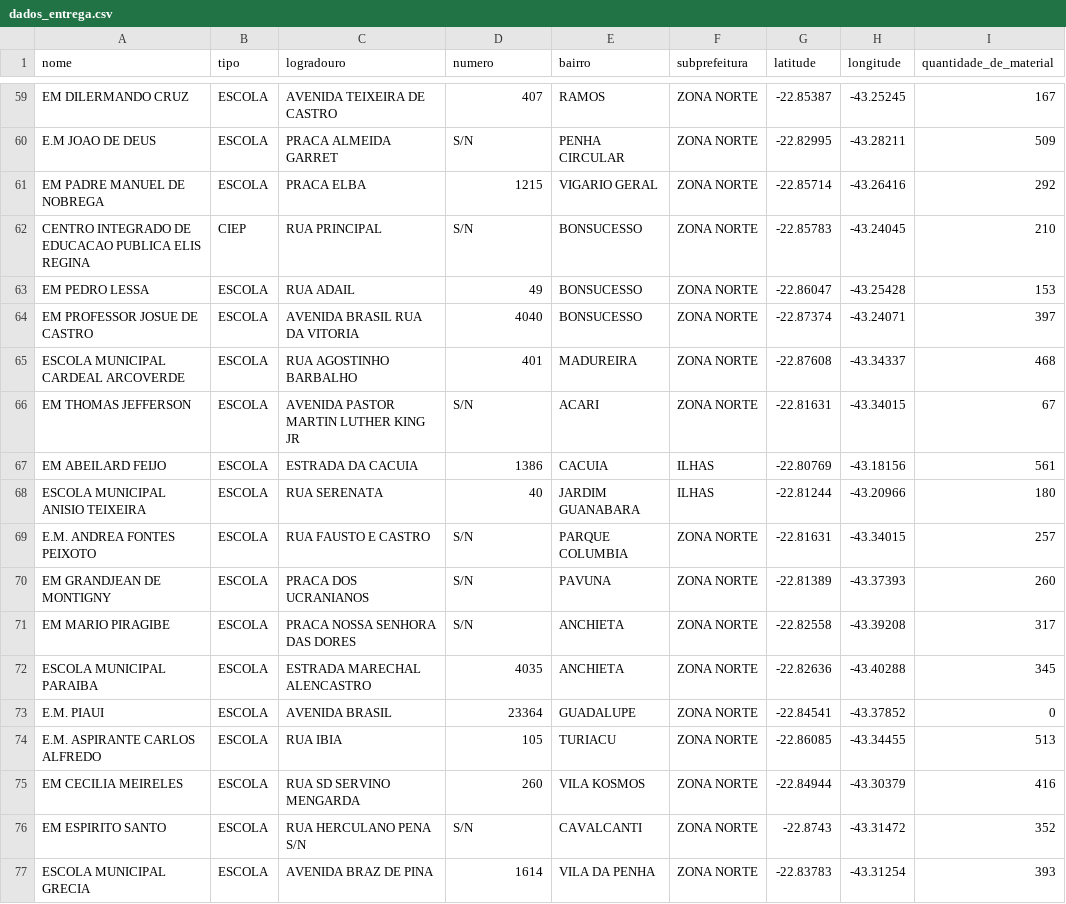
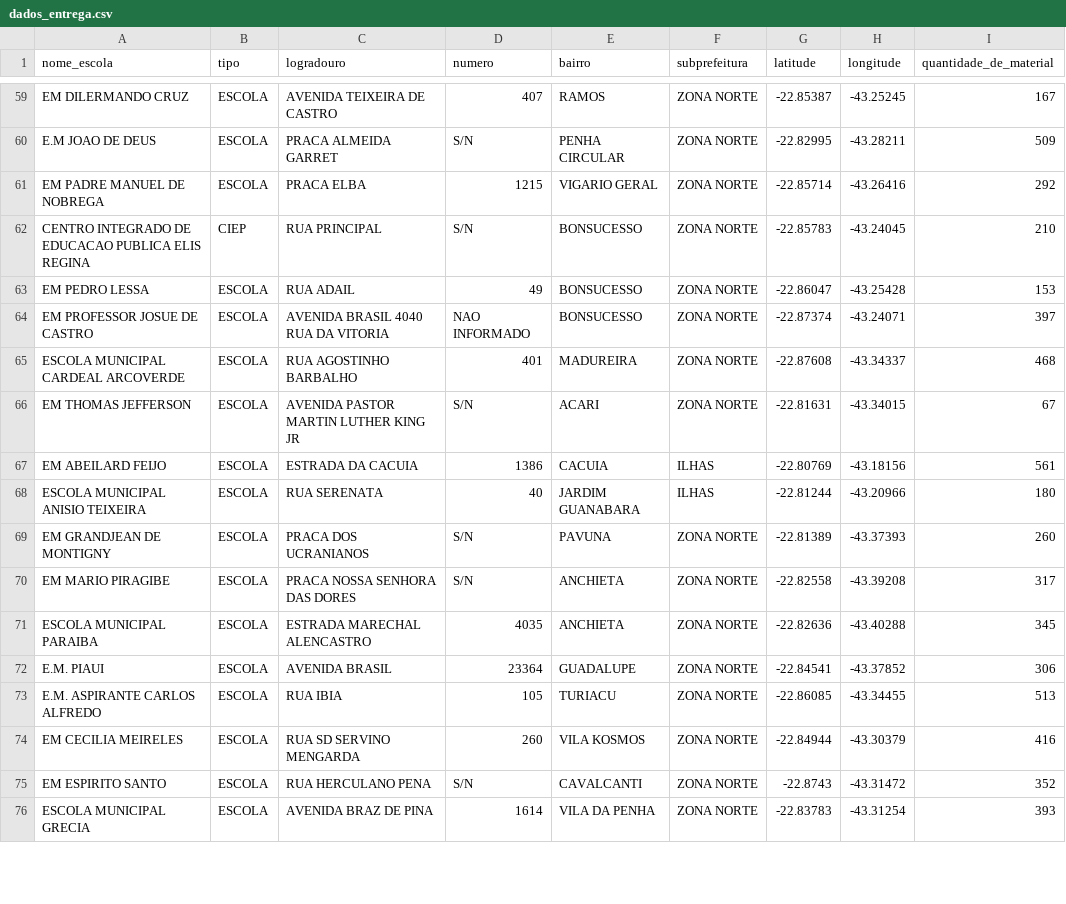
Before and after one commit to 1racosta/santander_coders, a CSV file: Técnicas de Programação/dados_entrega.csv, drawn as a sheet; only a part is shown, gaps mark what is left out; the diff covers the shown part only.

```diff
--- a/Técnicas de Programação/dados_entrega.csv
+++ b/Técnicas de Programação/dados_entrega.csv
@@ -1 +1 @@
-nome,tipo,logradouro,numero,bairro,subprefeitura,latitude,longitude,quantidade_de_material
+nome_escola,tipo,logradouro,numero,bairro,subprefeitura,latitude,longitude,quantidade_de_material
@@ -64 +64 @@ EM PEDRO LESSA,ESCOLA,RUA ADAIL ,49,BONSUCESSO,ZONA NORTE,-22.86047,-43.25428,15
-EM PROFESSOR JOSUE DE CASTRO,ESCOLA,AVENIDA BRASIL  RUA DA VITORIA,4040,BONSUCESSO,ZONA NORTE,-22.87374,-43.24071,397
+EM PROFESSOR JOSUE DE CASTRO,ESCOLA,AVENIDA BRASIL 4040 RUA DA VITORIA,NAO INFORMADO,BONSUCESSO,ZONA NORTE,-22.87374,-43.24071,397
@@ -69,2 +69 @@ ESCOLA MUNICIPAL ANISIO TEIXEIRA,ESCOLA,RUA SERENATA ,40,JARDIM GUANABARA,ILHAS,
-E.M. ANDREA FONTES PEIXOTO,ESCOLA,RUA FAUSTO E CASTRO ,S/N,PARQUE COLUMBIA,ZONA NORTE,-22.81631,-43.34015,257
 EM GRANDJEAN DE MONTIGNY,ESCOLA,PRACA DOS UCRANIANOS ,S/N,PAVUNA,ZONA NORTE,-22.81389,-43.37393,260
@@ -73 +72 @@ ESCOLA MUNICIPAL PARAIBA,ESCOLA,ESTRADA MARECHAL ALENCASTRO ,4035,ANCHIETA,ZONA
-E.M. PIAUI,ESCOLA,AVENIDA BRASIL ,23364,GUADALUPE,ZONA NORTE,-22.84541,-43.37852,0
+E.M. PIAUI,ESCOLA,AVENIDA BRASIL,23364,GUADALUPE,ZONA NORTE,-22.84541,-43.37852,306
@@ -76 +75 @@ EM CECILIA MEIRELES,ESCOLA,RUA SD SERVINO MENGARDA ,260,VILA KOSMOS,ZONA NORTE,-
-EM ESPIRITO SANTO,ESCOLA,RUA HERCULANO PENA S/N,S/N,CAVALCANTI,ZONA NORTE,-22.8743,-43.31472,352
+EM ESPIRITO SANTO,ESCOLA,RUA HERCULANO PENA ,S/N,CAVALCANTI,ZONA NORTE,-22.8743,-43.31472,352
```
Also changed, not shown: 1 removed row and 38 edited cells elsewhere in this file, 2 other files.
